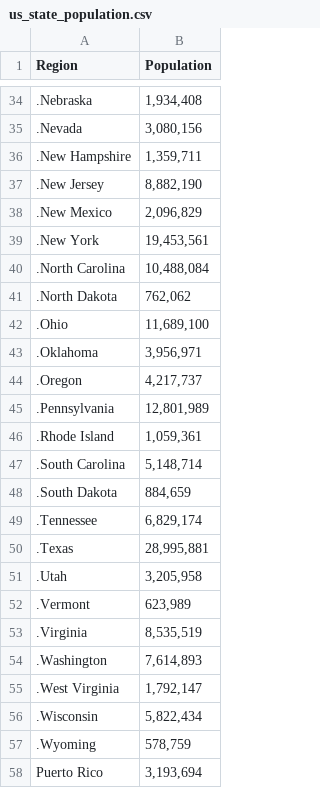
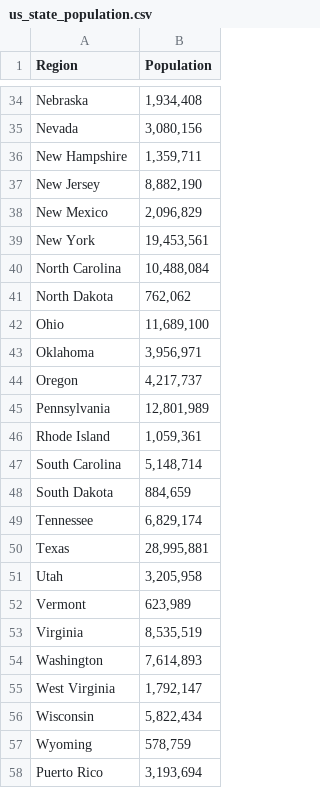
Before and after one commit to qmss-5052-fall-2020/class_project, a CSV file: KPMG Team/External Datasets/us_state_population.csv, drawn as a sheet; only a part is shown, gaps mark what is left out; the diff covers the shown part only; the diff names each change by its address in the sheet, - before the commit and + after, or states it on an @@ line.

```diff
--- a/KPMG Team/External Datasets/us_state_population.csv
+++ b/KPMG Team/External Datasets/us_state_population.csv
-A34 (Region): .Nebraska
+A34 (Region): Nebraska
-A35 (Region): .Nevada
+A35 (Region): Nevada
-A36 (Region): .New Hampshire
+A36 (Region): New Hampshire
-A37 (Region): .New Jersey
+A37 (Region): New Jersey
-A38 (Region): .New Mexico
+A38 (Region): New Mexico
-A39 (Region): .New York
+A39 (Region): New York
-A40 (Region): .North Carolina
+A40 (Region): North Carolina
-A41 (Region): .North Dakota
+A41 (Region): North Dakota
-A42 (Region): .Ohio
+A42 (Region): Ohio
-A43 (Region): .Oklahoma
+A43 (Region): Oklahoma
-A44 (Region): .Oregon
+A44 (Region): Oregon
-A45 (Region): .Pennsylvania
+A45 (Region): Pennsylvania
-A46 (Region): .Rhode Island
+A46 (Region): Rhode Island
-A47 (Region): .South Carolina
+A47 (Region): South Carolina
-A48 (Region): .South Dakota
+A48 (Region): South Dakota
-A49 (Region): .Tennessee
+A49 (Region): Tennessee
-A50 (Region): .Texas
+A50 (Region): Texas
-A51 (Region): .Utah
+A51 (Region): Utah
-A52 (Region): .Vermont
+A52 (Region): Vermont
-A53 (Region): .Virginia
+A53 (Region): Virginia
-A54 (Region): .Washington
+A54 (Region): Washington
-A55 (Region): .West Virginia
+A55 (Region): West Virginia
-A56 (Region): .Wisconsin
+A56 (Region): Wisconsin
-A57 (Region): .Wyoming
+A57 (Region): Wyoming
```
Also changed, not shown: 27 edited cells elsewhere in this file.
